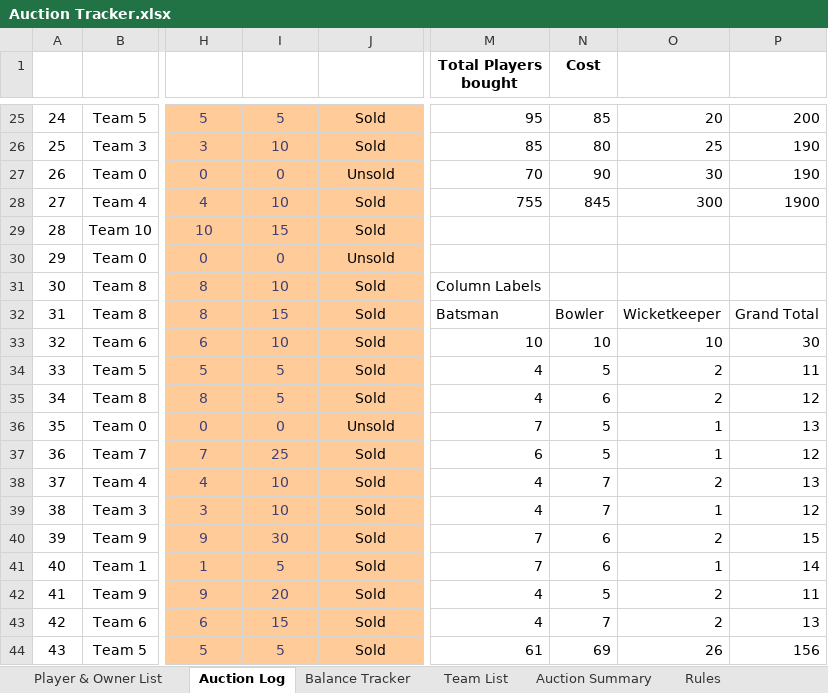
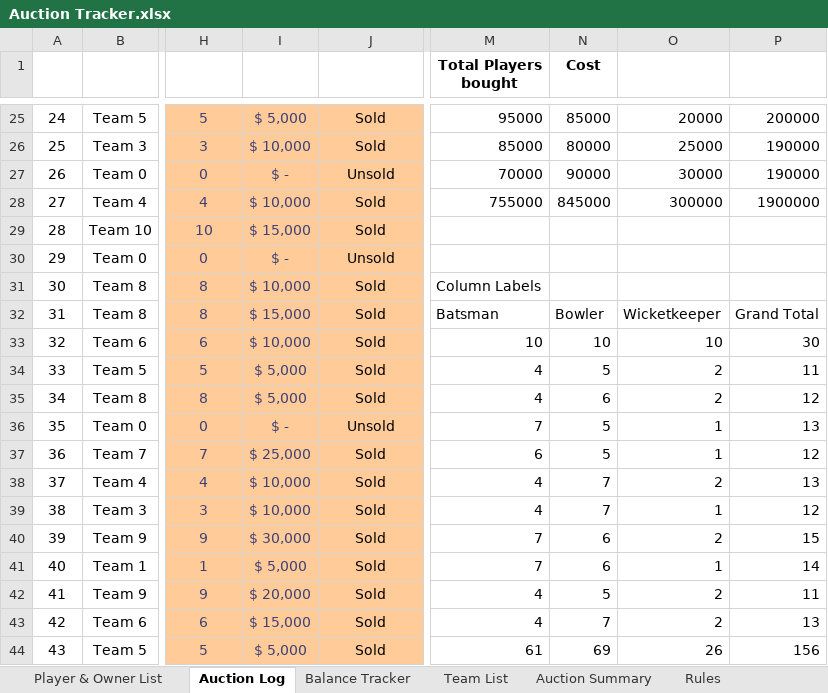
Before and after one commit to Bhavya-009/Auction-Tracker, an Excel workbook: Auction Tracker.xlsx, sheet Auction Log, drawn as a sheet; only a part is shown, gaps mark what is left out; values as stored, in another font and other column widths than the file's, no borders; table styles not drawn; the diff covers the shown part only; the diff names each change by its address in the sheet, - before the commit and + after, or states it on an @@ line.

```diff
--- a/Auction Tracker.xlsx (sheet Auction Log)
+++ b/Auction Tracker.xlsx (sheet Auction Log)
-I25 (Price): 5
+I25 (Price): $ 5,000
-M25 (Total Players bought): 95
+M25 (Total Players bought): 95000
-N25 (Cost): 85
+N25 (Cost): 85000
-O25: 20
+O25: 20000
-P25: 200
+P25: 200000
-I26 (Price): 10
+I26 (Price): $ 10,000
-M26 (Total Players bought): 85
+M26 (Total Players bought): 85000
-N26 (Cost): 80
+N26 (Cost): 80000
-O26: 25
+O26: 25000
-P26:P27: 190
+P26:P27: 190000
-I27 (Price): 0
+I27 (Price): $ -
-M27 (Total Players bought): 70
+M27 (Total Players bought): 70000
-N27 (Cost): 90
+N27 (Cost): 90000
-O27: 30
+O27: 30000
-I28 (Price): 10
+I28 (Price): $ 10,000
-M28 (Total Players bought): 755
+M28 (Total Players bought): 755000
-N28 (Cost): 845
+N28 (Cost): 845000
-O28: 300
+O28: 300000
-P28: 1900
+P28: 1900000
-I29 (Price): 15
+I29 (Price): $ 15,000
-I30 (Price): 0
+I30 (Price): $ -
-I31 (Price): 10
+I31 (Price): $ 10,000
-I32 (Price): 15
+I32 (Price): $ 15,000
-I33 (Price): 10
+I33 (Price): $ 10,000
-I34:I35 (Price): 5
+I34:I35 (Price): $ 5,000
-I36 (Price): 0
+I36 (Price): $ -
-I37 (Price): 25
+I37 (Price): $ 25,000
-I38:I39 (Price): 10
+I38:I39 (Price): $ 10,000
-I40 (Price): 30
+I40 (Price): $ 30,000
-I41 (Price): 5
+I41 (Price): $ 5,000
-I42 (Price): 20
+I42 (Price): $ 20,000
-I43 (Price): 15
+I43 (Price): $ 15,000
-I44 (Price): 5
+I44 (Price): $ 5,000
```
Also changed, not shown: 175 edited cells elsewhere in this sheet, sheet Team List, sheet Balance Tracker, sheet Rules, charts or pictures, 4 other files.
